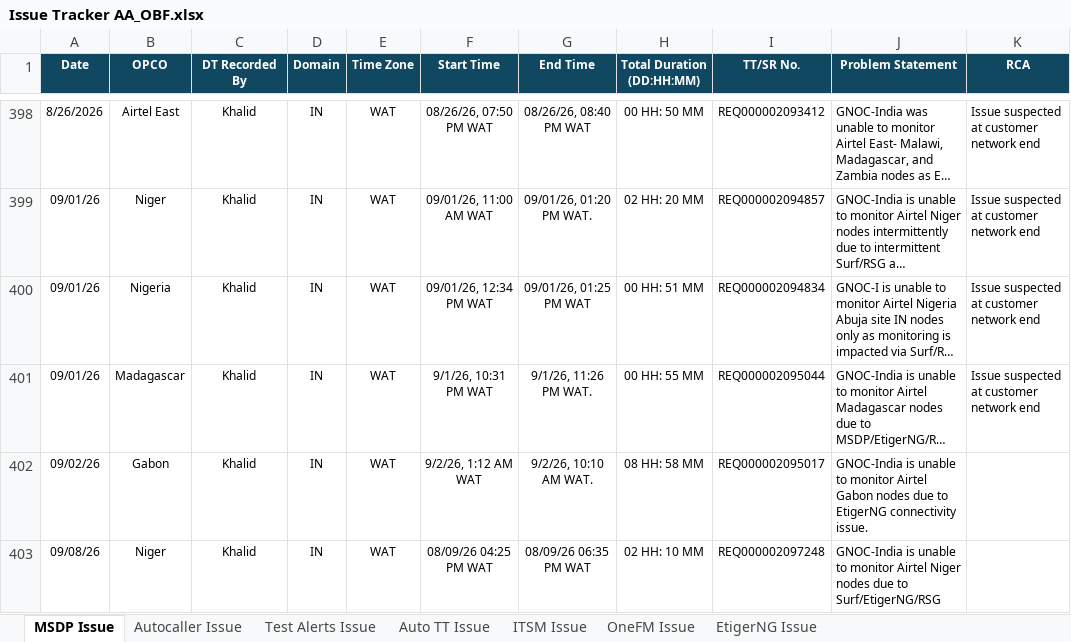
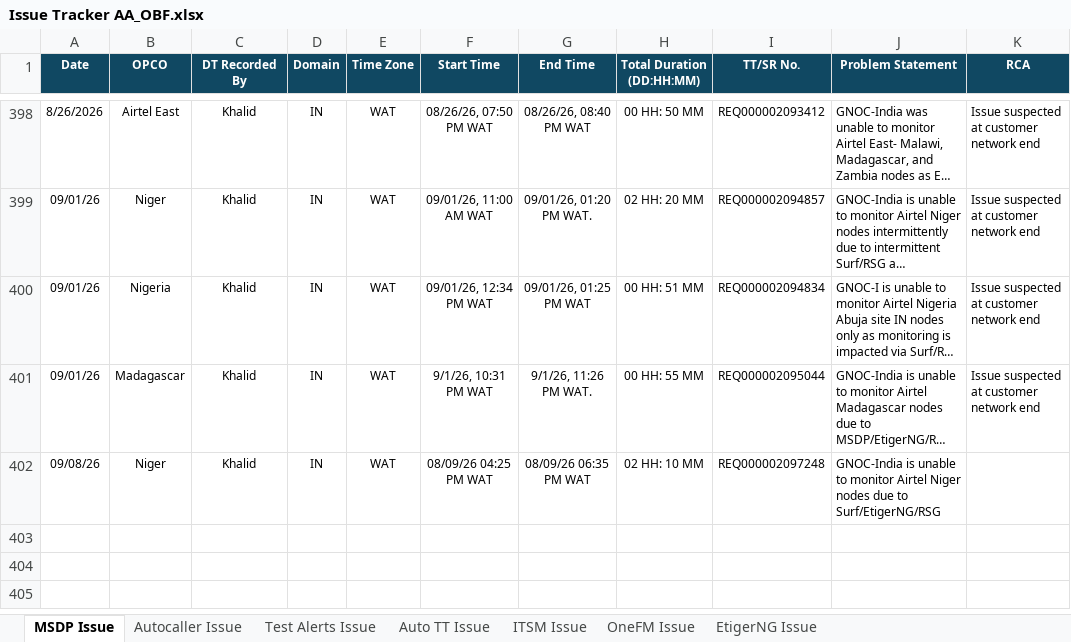
Before and after one commit to krishnadeosingh/issue-tracker-dashboard, an Excel workbook: Issue Tracker AA_OBF.xlsx, sheet MSDP Issue, drawn as a sheet; only a part is shown, gaps mark what is left out; long unchanged cells end in …; values as stored, in another font and other column widths than the file's, no borders; the diff names each change by its address in the sheet, - before the commit and + after, or states it on an @@ line.

Commit message:
data: auto-sync issue tracker files from SharePoint (2026-09-10 09:10)

```diff
--- a/Issue Tracker AA_OBF.xlsx (sheet MSDP Issue)
+++ b/Issue Tracker AA_OBF.xlsx (sheet MSDP Issue)
-row 402: 09/02/26 | Gabon | Khalid | IN | WAT | 9/2/26, 1:12 AM WAT | 9/2/26, 10:10 AM WAT. | 08 HH: 58 MM | REQ000002095017 | GNOC-India is unable to monitor Airtel Gabon nodes due to EtigerNG connectivity issue.
```
